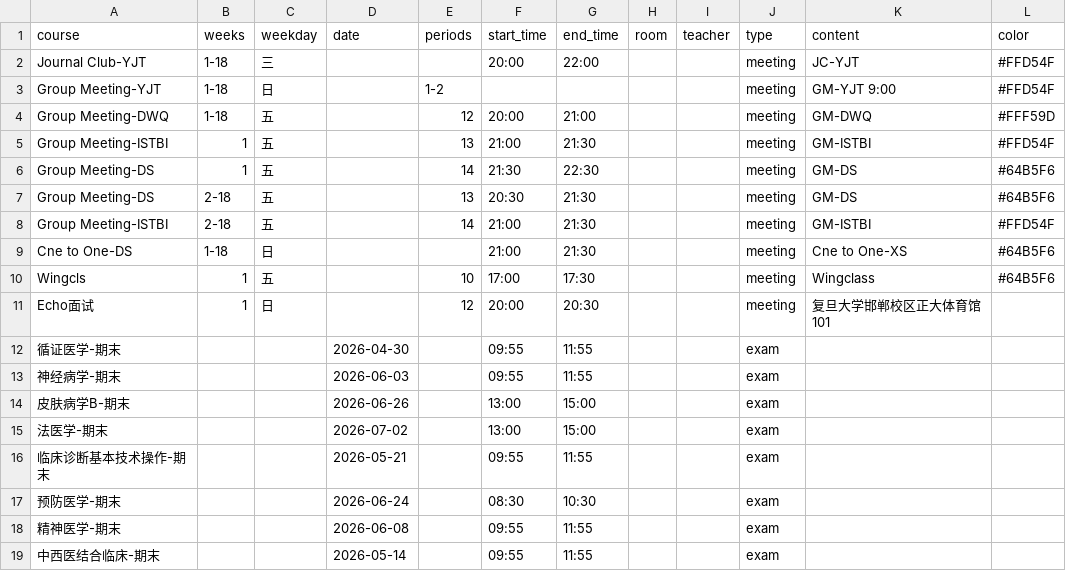
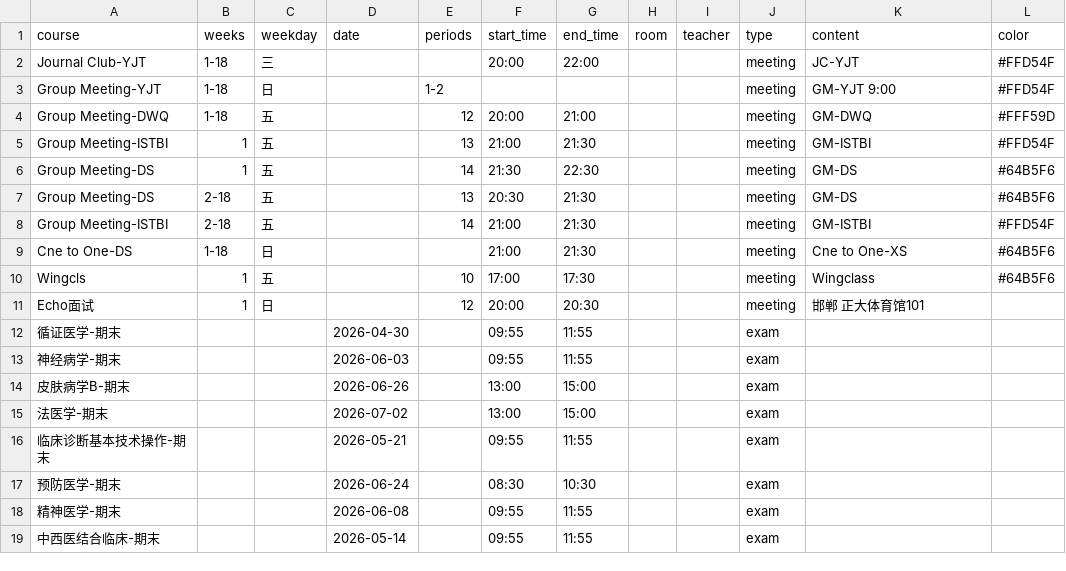
Before and after one commit to CZHanoi/blog, a CSV file: src/.vuepress/public/ashoka-events.csv, drawn as a sheet.

Commit message:
Change

```diff
--- a/src/.vuepress/public/ashoka-events.csv
+++ b/src/.vuepress/public/ashoka-events.csv
@@ -10,3 +10,3 @@ Cne to One-DS,1-18,日,, ,21:00,21:30,,,meeting,Cne to One-XS,#64B5F6
 Wingcls,1,五,, 10,17:00,17:30,,,meeting,Wingclass,#64B5F6
-Echo面试,1,日,, 12,20:00,20:30,,,meeting,复旦大学邯郸校区正大体育馆101,
+Echo面试,1,日,, 12,20:00,20:30,,,meeting,邯郸 正大体育馆101,
 循证医学-期末,,,2026-04-30,,09:55,11:55, , ,exam,,
```
